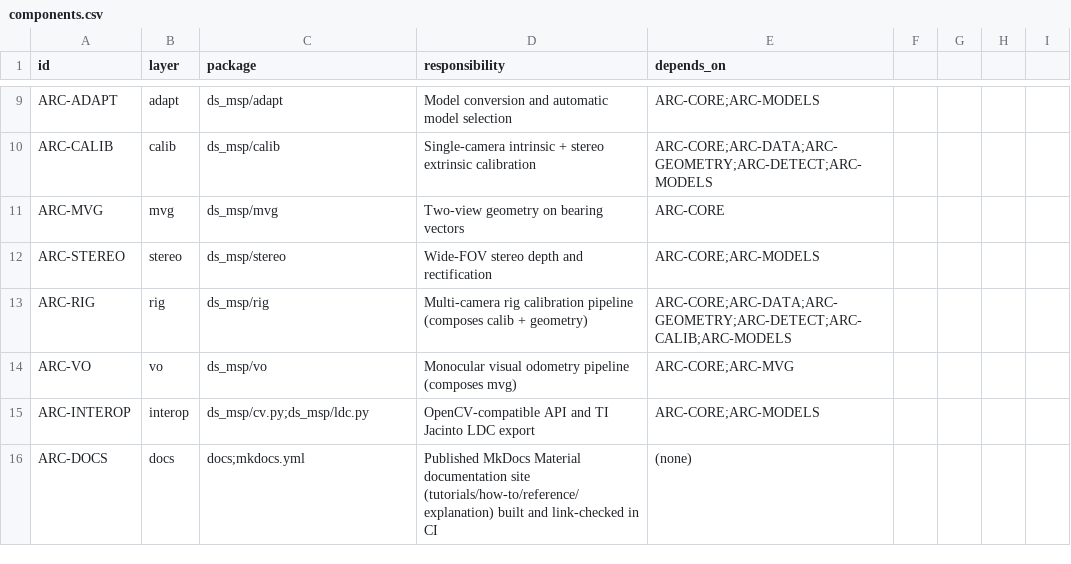
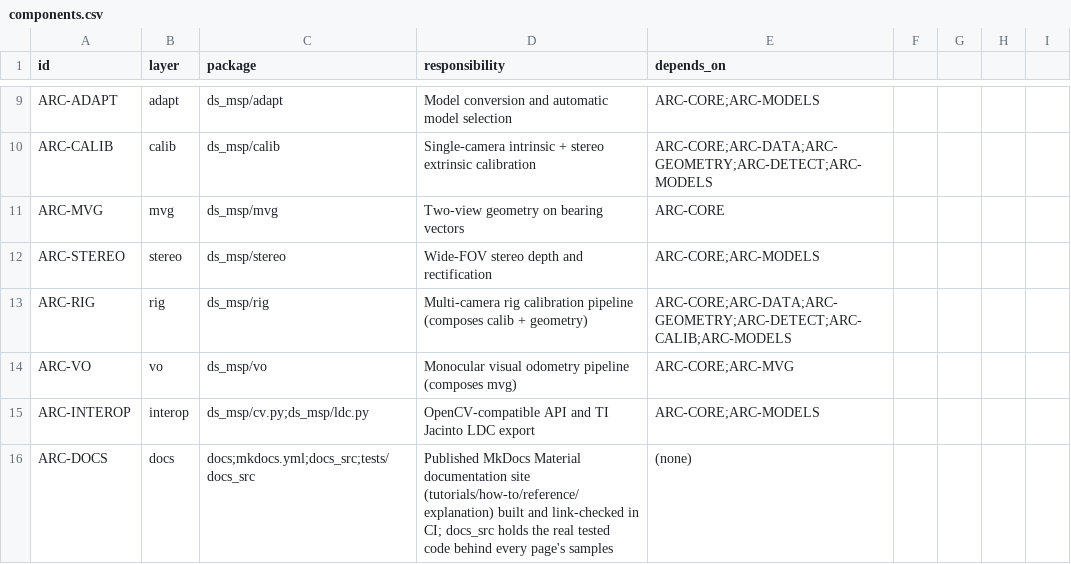
Before and after one commit to Munna-Manoj/DS-MSP, a CSV file: docs/process/architecture/components.csv, drawn as a sheet; only a part is shown, gaps mark what is left out.

```diff
--- a/docs/process/architecture/components.csv
+++ b/docs/process/architecture/components.csv
@@ -15,2 +15,2 @@ ARC-VO,vo,ds_msp/vo,Monocular visual odometry pipeline (composes mvg),ARC-CORE;A
 ARC-INTEROP,interop,ds_msp/cv.py;ds_msp/ldc.py,OpenCV-compatible API and TI Jacinto LDC export,ARC-CORE;ARC-MODELS
-ARC-DOCS,docs,docs;mkdocs.yml,Published MkDocs Material documentation site (tutorials/how-to/reference/explanation) built and link-checked in CI,(none)
+ARC-DOCS,docs,docs;mkdocs.yml;docs_src;tests/docs_src,Published MkDocs Material documentation site (tutorials/how-to/reference/explanation) built and link-checked in CI; docs_src holds the real tested code behind every page's samples,(none)
```
Also changed, not shown: docs/process/srs/requirements.csv, 12 other files.
